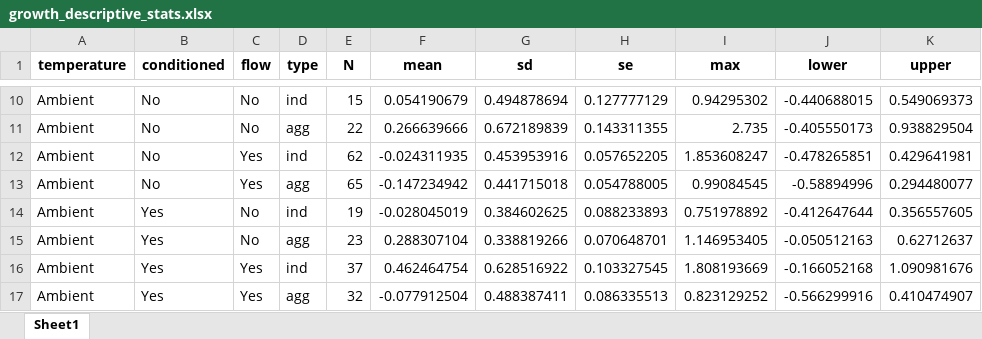
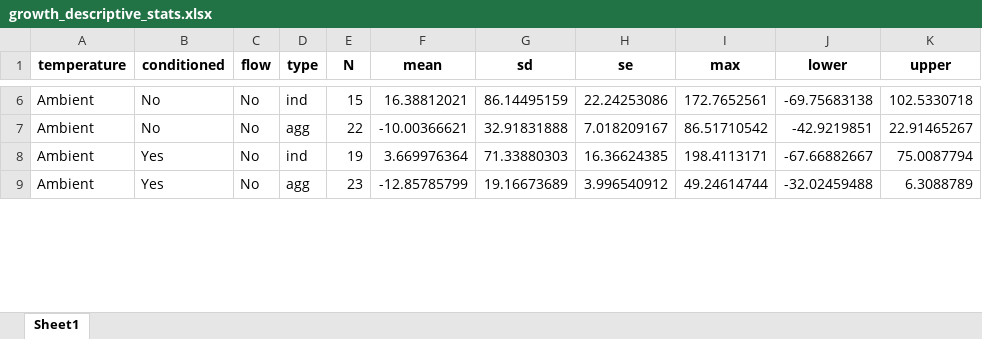
Before and after one commit to AHuffmyer/Mcapitata_Juvenile_Rearing, an Excel workbook: Output/growth_descriptive_stats.xlsx, sheet Sheet1, drawn as a sheet; only a part is shown, gaps mark what is left out; values as stored, in another font and other column widths than the file's, no borders; removed rows and columns are numbered as before the commit, all else as after; the diff covers the shown part only; the diff names each change by its address in the sheet, - before the commit and + after, or states it on an @@ line.

```diff
--- a/Output/growth_descriptive_stats.xlsx (sheet Sheet1)
+++ b/Output/growth_descriptive_stats.xlsx (sheet Sheet1)
-F6 (mean): 0.054190679
+F6 (mean): 16.38812021
-G6 (sd): 0.494878694
+G6 (sd): 86.14495159
-H6 (se): 0.127777129
+H6 (se): 22.24253086
-I6 (max): 0.94295302
+I6 (max): 172.7652561
-J6 (lower): -0.440688015
+J6 (lower): -69.75683138
-K6 (upper): 0.549069373
+K6 (upper): 102.5330718
-F7 (mean): 0.266639666
+F7 (mean): -10.00366621
-G7 (sd): 0.672189839
+G7 (sd): 32.91831888
-H7 (se): 0.143311355
+H7 (se): 7.018209167
-I7 (max): 2.735
+I7 (max): 86.51710542
-J7 (lower): -0.405550173
+J7 (lower): -42.9219851
-K7 (upper): 0.938829504
+K7 (upper): 22.91465267
-row 12: Ambient | No | Yes | ind | 62 | -0.024311935 | 0.453953916 | 0.057652205 | 1.853608247 | -0.478265851 | 0.429641981
-row 13: Ambient | No | Yes | agg | 65 | -0.147234942 | 0.441715018 | 0.054788005 | 0.99084545 | -0.58894996 | 0.294480077
-F8 (mean): -0.028045019
+F8 (mean): 3.669976364
-G8 (sd): 0.384602625
+G8 (sd): 71.33880303
-H8 (se): 0.088233893
+H8 (se): 16.36624385
-I8 (max): 0.751978892
+I8 (max): 198.4113171
-J8 (lower): -0.412647644
+J8 (lower): -67.66882667
-K8 (upper): 0.356557605
+K8 (upper): 75.0087794
-F9 (mean): 0.288307104
+F9 (mean): -12.85785799
-G9 (sd): 0.338819266
+G9 (sd): 19.16673689
-H9 (se): 0.070648701
+H9 (se): 3.996540912
-I9 (max): 1.146953405
+I9 (max): 49.24614744
-J9 (lower): -0.050512163
+J9 (lower): -32.02459488
-K9 (upper): 0.62712637
+K9 (upper): 6.3088789
-row 16: Ambient | Yes | Yes | ind | 37 | 0.462464754 | 0.628516922 | 0.103327545 | 1.808193669 | -0.166052168 | 1.090981676
-row 17: Ambient | Yes | Yes | agg | 32 | -0.077912504 | 0.488387411 | 0.086335513 | 0.823129252 | -0.566299916 | 0.410474907
```
Also changed, not shown: 10 added rows, 6 removed rows and 60 edited cells elsewhere in this sheet, Output/growth_model_coefs.xlsx, Output/growth_model_pvalues.xlsx, 23 other files.
